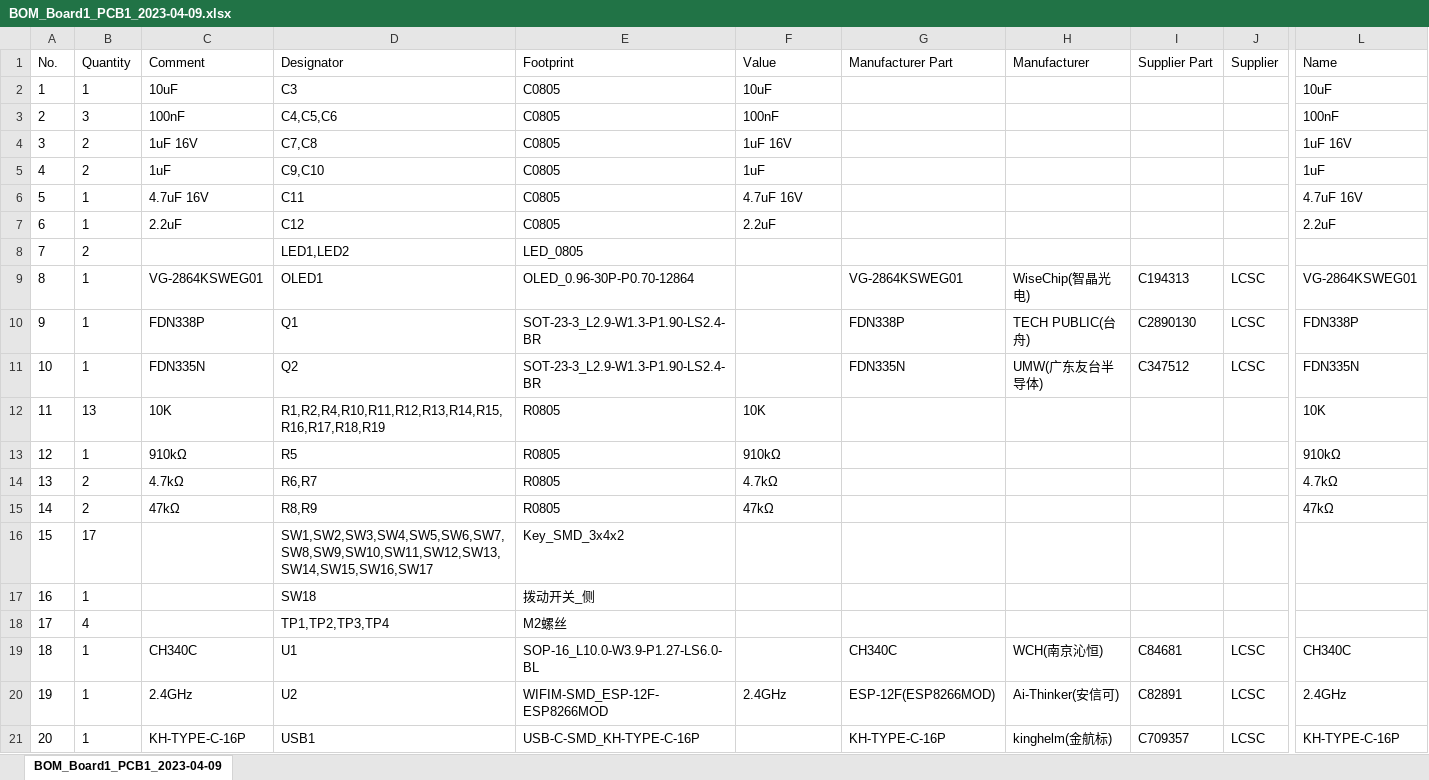
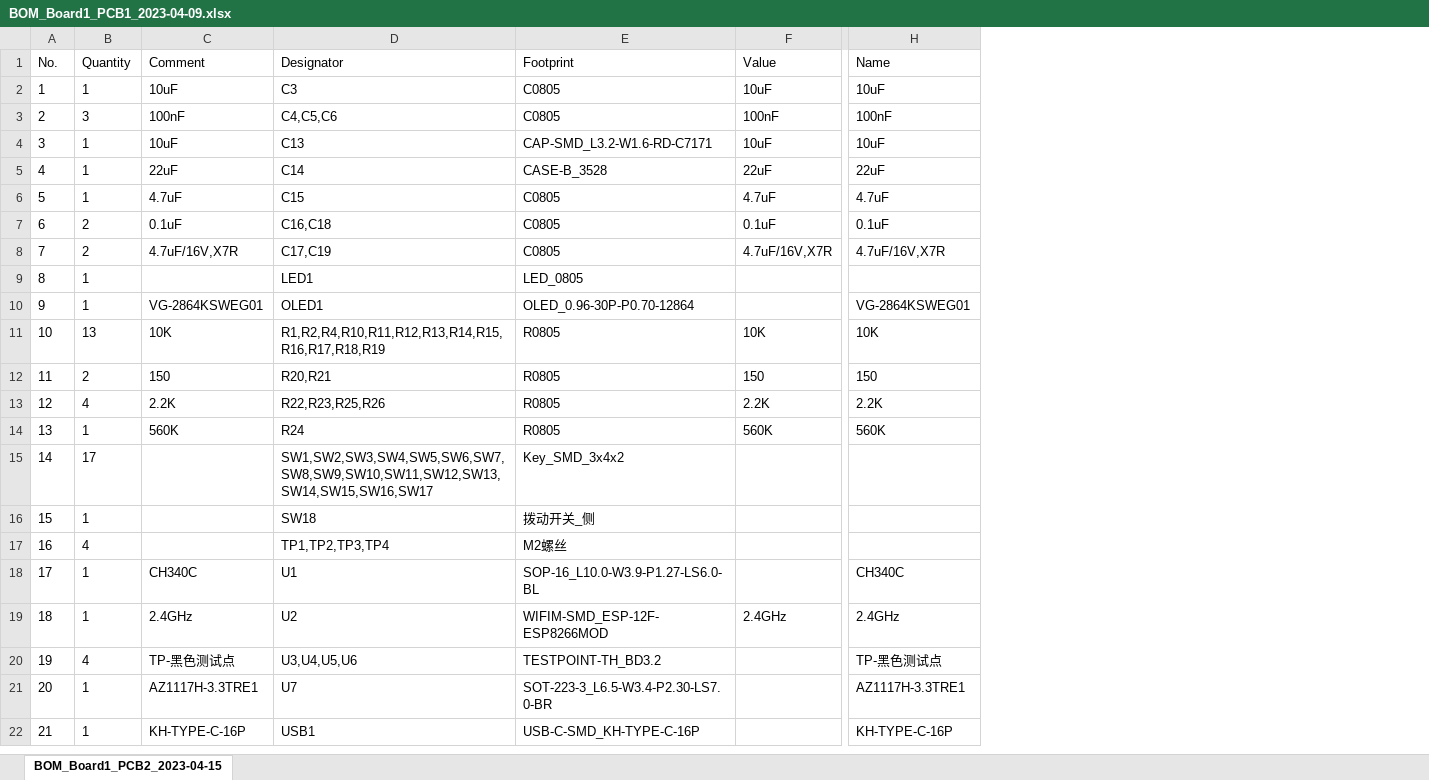
Before and after one commit to foxbrokenleaf/CalculateHardware, an Excel workbook: Design/BOM_Board1_PCB1_2023-04-09.xlsx, sheet BOM_Board1_PCB2_2023-04-15, drawn as a sheet; only a part is shown, gaps mark what is left out; values as stored, in another font and other column widths than the file's, no borders; removed rows and columns are numbered as before the commit, all else as after; rows hold the shown columns only; the diff names each change by its address in the sheet, - before the commit and + after, or states it on an @@ line.

```diff
--- a/Design/BOM_Board1_PCB1_2023-04-09.xlsx (sheet BOM_Board1_PCB2_2023-04-15)
+++ b/Design/BOM_Board1_PCB1_2023-04-09.xlsx (sheet BOM_Board1_PCB2_2023-04-15)
-sheet tab: BOM_Board1_PCB1_2023-04-09
+sheet tab: BOM_Board1_PCB2_2023-04-15
-column G (Manufacturer Part), row 9: VG-2864KSWEG01; rows 19-21: CH340C | ESP-12F(ESP8266MOD) | KH-TYPE-C-16P
-column H (Manufacturer), row 9: WiseChip(智晶光电); rows 19-21: WCH(南京沁恒) | Ai-Thinker(安信可) | kinghelm(金航标)
-column I (Supplier Part), row 9: C194313; rows 19-21: C84681 | C82891 | C709357
-column J (Supplier), row 9: LCSC; rows 19-21: all LCSC
-row 4: 3 | 2 | 1uF 16V | C7,C8 | C0805 | 1uF 16V |  |  |  |  | 1uF 16V
+row 4: 3 | 1 | 10uF | C13 | CAP-SMD_L3.2-W1.6-RD-C7171 | 10uF | 10uF
+row 5: 4 | 1 | 22uF | C14 | CASE-B_3528 | 22uF | 22uF
+row 6: 5 | 1 | 4.7uF | C15 | C0805 | 4.7uF | 4.7uF
@@ column A (No.) renumbered from row 7 down @@
-C7 (Comment): 1uF
+C7 (Comment): 0.1uF
-D7 (Designator): C9,C10
+D7 (Designator): C16,C18
-F7 (Value): 1uF
+F7 (Value): 0.1uF
-H7 (Name): 1uF
+H7 (Name): 0.1uF
-row 6: 5 | 1 | 4.7uF 16V | C11 | C0805 | 4.7uF 16V |  |  |  |  | 4.7uF 16V
-row 7: 6 | 1 | 2.2uF | C12 | C0805 | 2.2uF |  |  |  |  | 2.2uF
+row 8: 7 | 2 | 4.7uF/16V,X7R | C17,C19 | C0805 | 4.7uF/16V,X7R | 4.7uF/16V,X7R
-B9 (Quantity): 2
+B9 (Quantity): 1
-D9 (Designator): LED1,LED2
+D9 (Designator): LED1
-row 10: 9 | 1 | FDN338P | Q1 | SOT-23-3_L2.9-W1.3-P1.90-LS2.4-BR |  | FDN338P | TECH PUBLIC(台舟) | C2890130 | LCSC | FDN338P
-row 11: 10 | 1 | FDN335N | Q2 | SOT-23-3_L2.9-W1.3-P1.90-LS2.4-BR |  | FDN335N | UMW(广东友台半导体) | C347512 | LCSC | FDN335N
-row 13: 12 | 1 | 910kΩ | R5 | R0805 | 910kΩ |  |  |  |  | 910kΩ
-row 14: 13 | 2 | 4.7kΩ | R6,R7 | R0805 | 4.7kΩ |  |  |  |  | 4.7kΩ
-row 15: 14 | 2 | 47kΩ | R8,R9 | R0805 | 47kΩ |  |  |  |  | 47kΩ
+row 12: 11 | 2 | 150 | R20,R21 | R0805 | 150 | 150
+row 13: 12 | 4 | 2.2K | R22,R23,R25,R26 | R0805 | 2.2K | 2.2K
+row 14: 13 | 1 | 560K | R24 | R0805 | 560K | 560K
+row 20: 19 | 4 | TP-黑色测试点 | U3,U4,U5,U6 | TESTPOINT-TH_BD3.2 |  | TP-黑色测试点
+row 21: 20 | 1 | AZ1117H-3.3TRE1 | U7 | SOT-223-3_L6.5-W3.4-P2.30-LS7.0-BR |  | AZ1117H-3.3TRE1
```
Also changed, not shown: 5 other files.
